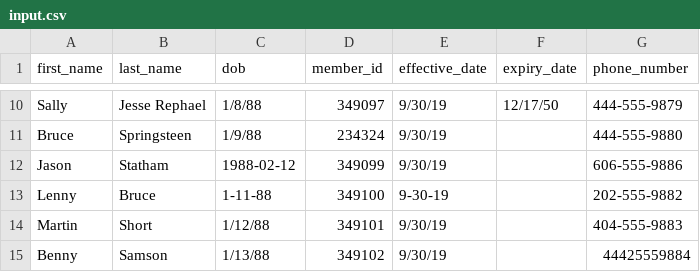
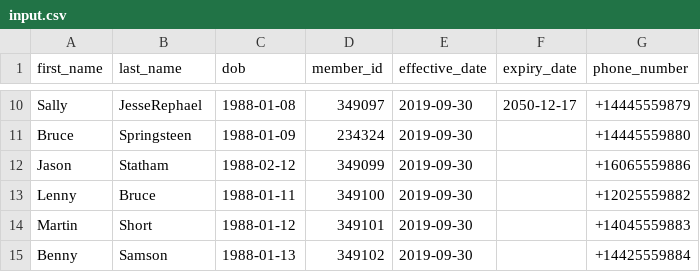
Before and after one commit to apjames93/ruby_csv, a CSV file: data/input.csv, drawn as a sheet; only a part is shown, gaps mark what is left out; the diff covers the shown part only; the diff names each change by its address in the sheet, - before the commit and + after, or states it on an @@ line.

```diff
--- a/data/input.csv
+++ b/data/input.csv
-B10 (last_name): Jesse Rephael
+B10 (last_name): JesseRephael
-C10 (dob): 1/8/88
+C10 (dob): 1988-01-08
-E10:E12 (effective_date): 9/30/19
+E10:E12 (effective_date): 2019-09-30
-F10 (expiry_date): 12/17/50
+F10 (expiry_date): 2050-12-17
-G10 (phone_number): 444-555-9879
+G10 (phone_number): +14445559879
-C11 (dob): 1/9/88
+C11 (dob): 1988-01-09
-G11 (phone_number): 444-555-9880
+G11 (phone_number): +14445559880
-G12 (phone_number): 606-555-9886
+G12 (phone_number): +16065559886
-C13 (dob): 1-11-88
+C13 (dob): 1988-01-11
-E13 (effective_date): 9-30-19
+E13 (effective_date): 2019-09-30
-G13 (phone_number): 202-555-9882
+G13 (phone_number): +12025559882
-C14 (dob): 1/12/88
+C14 (dob): 1988-01-12
-E14:E15 (effective_date): 9/30/19
+E14:E15 (effective_date): 2019-09-30
-G14 (phone_number): 404-555-9883
+G14 (phone_number): +14045559883
-C15 (dob): 1/13/88
+C15 (dob): 1988-01-13
-G15 (phone_number): 44425559884
+G15 (phone_number): +14425559884
```
Also changed, not shown: 33 edited cells elsewhere in this file, 4 other files.
